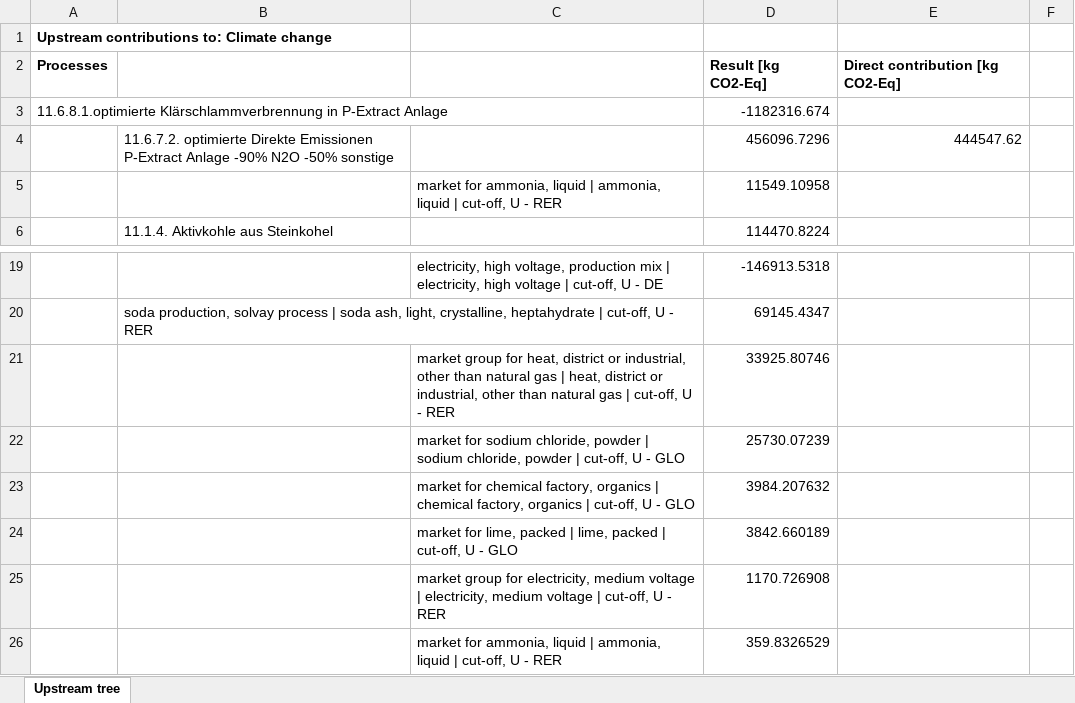
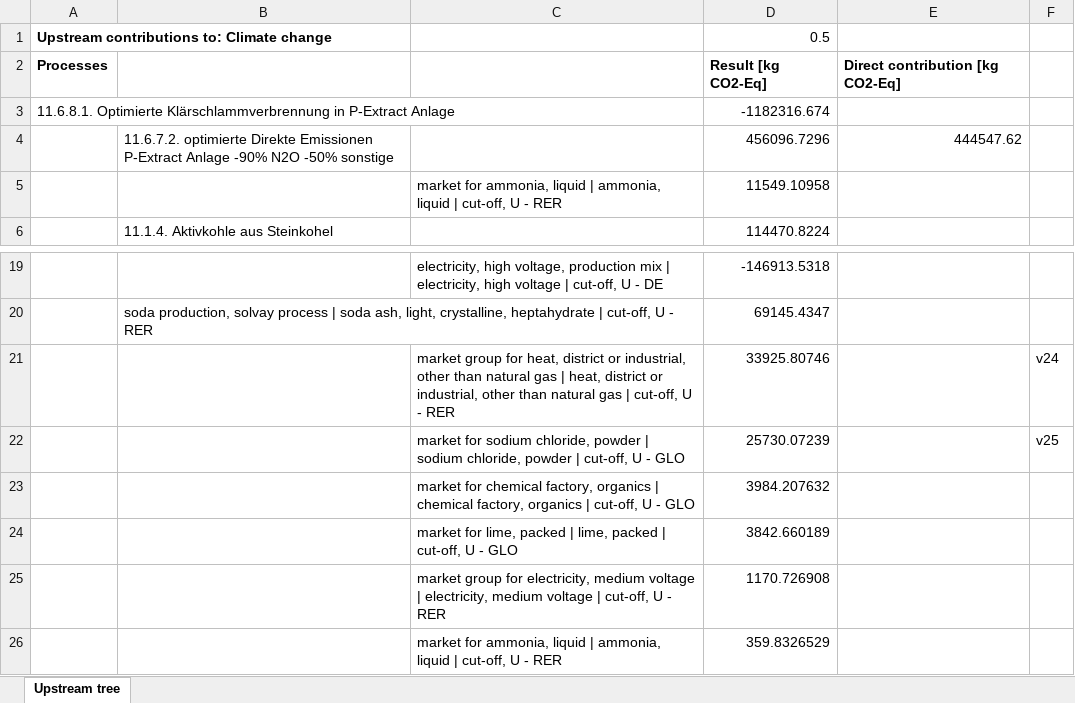
Before and after one commit to linev/misc, an Excel workbook: hbar/test.xlsx, sheet Upstream tree, drawn as a sheet; only a part is shown, gaps mark what is left out; values as stored, in another font and other column widths than the file's, no borders; the diff names each change by its address in the sheet, - before the commit and + after, or states it on an @@ line.

```diff
--- a/hbar/test.xlsx (sheet Upstream tree)
+++ b/hbar/test.xlsx (sheet Upstream tree)
-D1: (empty)
+D1: 0.5
-A3: 11.6.8.1.optimierte Klärschlammverbrennung in…
+A3: 11.6.8.1. Optimierte Klärschlammverbrennung in…
-F21: (empty)
+F21: v24
-F22: (empty)
+F22: v25
```
Also changed, not shown: 1 other file.
